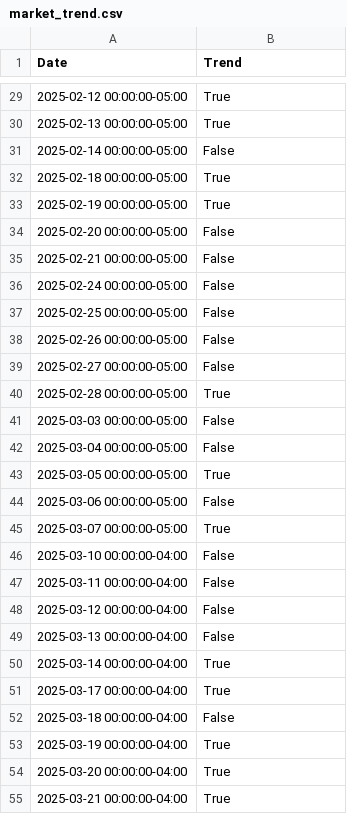
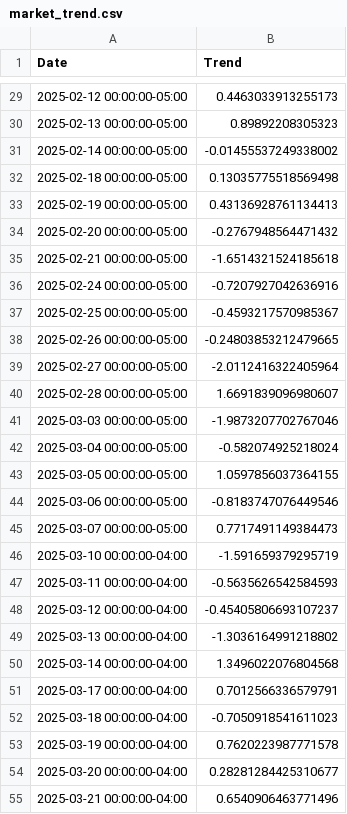
Before and after one commit to dukemdiamond/TXNAnalysis, a CSV file: market_trend.csv, drawn as a sheet; only a part is shown, gaps mark what is left out; the diff covers the shown part only.

```diff
--- a/market_trend.csv
+++ b/market_trend.csv
@@ -29,27 +29,27 @@ Date,Trend
-2025-02-12 00:00:00-05:00,True
-2025-02-13 00:00:00-05:00,True
-2025-02-14 00:00:00-05:00,False
-2025-02-18 00:00:00-05:00,True
-2025-02-19 00:00:00-05:00,True
-2025-02-20 00:00:00-05:00,False
-2025-02-21 00:00:00-05:00,False
-2025-02-24 00:00:00-05:00,False
-2025-02-25 00:00:00-05:00,False
-2025-02-26 00:00:00-05:00,False
-2025-02-27 00:00:00-05:00,False
-2025-02-28 00:00:00-05:00,True
-2025-03-03 00:00:00-05:00,False
-2025-03-04 00:00:00-05:00,False
-2025-03-05 00:00:00-05:00,True
-2025-03-06 00:00:00-05:00,False
-2025-03-07 00:00:00-05:00,True
-2025-03-10 00:00:00-04:00,False
-2025-03-11 00:00:00-04:00,False
-2025-03-12 00:00:00-04:00,False
-2025-03-13 00:00:00-04:00,False
-2025-03-14 00:00:00-04:00,True
-2025-03-17 00:00:00-04:00,True
-2025-03-18 00:00:00-04:00,False
-2025-03-19 00:00:00-04:00,True
-2025-03-20 00:00:00-04:00,True
-2025-03-21 00:00:00-04:00,True
+2025-02-12 00:00:00-05:00,0.4463033913255173
+2025-02-13 00:00:00-05:00,0.89892208305323
+2025-02-14 00:00:00-05:00,-0.01455537249338002
+2025-02-18 00:00:00-05:00,0.13035775518569498
+2025-02-19 00:00:00-05:00,0.43136928761134413
+2025-02-20 00:00:00-05:00,-0.2767948564471432
+2025-02-21 00:00:00-05:00,-1.6514321524185618
+2025-02-24 00:00:00-05:00,-0.7207927042636916
+2025-02-25 00:00:00-05:00,-0.4593217570985367
+2025-02-26 00:00:00-05:00,-0.24803853212479665
+2025-02-27 00:00:00-05:00,-2.0112416322405964
+2025-02-28 00:00:00-05:00,1.6691839096980607
+2025-03-03 00:00:00-05:00,-1.9873207702767046
+2025-03-04 00:00:00-05:00,-0.582074925218024
+2025-03-05 00:00:00-05:00,1.0597856037364155
+2025-03-06 00:00:00-05:00,-0.8183747076449546
+2025-03-07 00:00:00-05:00,0.7717491149384473
+2025-03-10 00:00:00-04:00,-1.591659379295719
+2025-03-11 00:00:00-04:00,-0.5635626542584593
+2025-03-12 00:00:00-04:00,-0.45405806693107237
+2025-03-13 00:00:00-04:00,-1.3036164991218802
+2025-03-14 00:00:00-04:00,1.3496022076804568
+2025-03-17 00:00:00-04:00,0.7012566336579791
+2025-03-18 00:00:00-04:00,-0.7050918541611023
+2025-03-19 00:00:00-04:00,0.7620223987771578
+2025-03-20 00:00:00-04:00,0.28281284425310677
+2025-03-21 00:00:00-04:00,0.6540906463771496
```
Also changed, not shown: 1 added row and 81 edited cells elsewhere in this file, txn_trend.csv, 1 other file.
